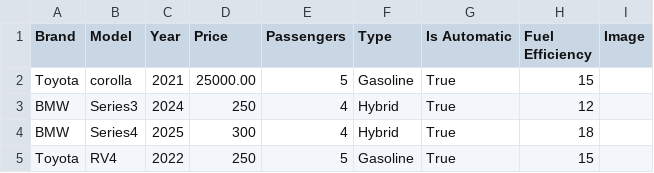
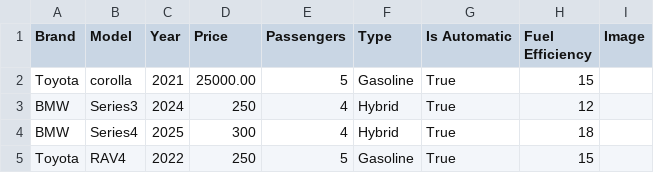
Before and after one commit to hananTechvitis/Cars, a CSV file: myproject/BigCar/cars.csv, drawn as a sheet.

```diff
--- a/myproject/BigCar/cars.csv
+++ b/myproject/BigCar/cars.csv
@@ -4,2 +4,2 @@ BMW,Series3,2024,250,4,Hybrid,True,12,
 BMW,Series4,2025,300,4,Hybrid,True,18,
-Toyota,RV4,2022,250,5,Gasoline,True,15,
+Toyota,RAV4,2022,250,5,Gasoline,True,15,
```
Also changed, not shown: 1 other file.
